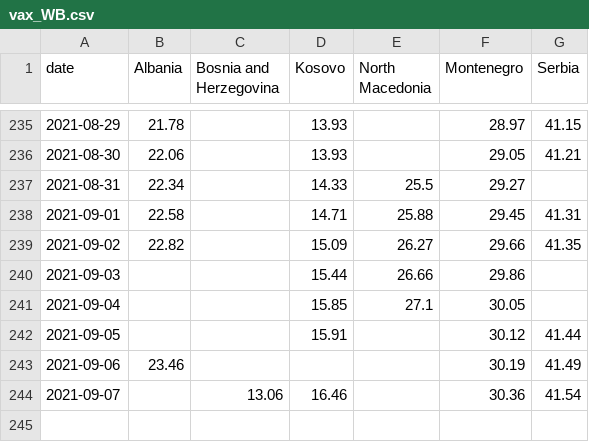
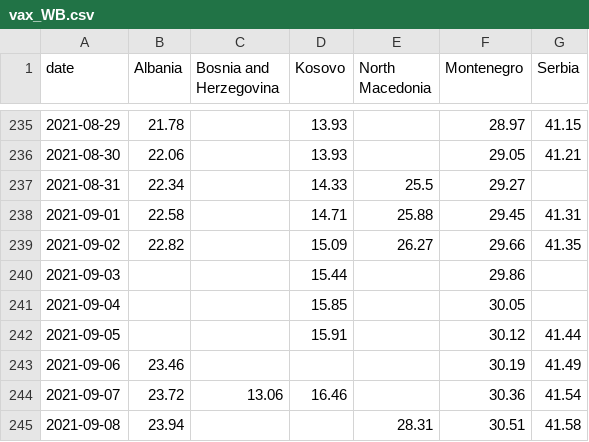
Before and after one commit to fqroldan/fqroldan.github.io, a CSV file: resources/Covid_df/vax_WB.csv, drawn as a sheet; only a part is shown, gaps mark what is left out.

```diff
--- a/resources/Covid_df/vax_WB.csv
+++ b/resources/Covid_df/vax_WB.csv
@@ -239,6 +239,7 @@ date,Albania,Bosnia and Herzegovina,Kosovo,North Macedonia,Montenegro,Serbia
 2021-09-02,22.82,,15.09,26.27,29.66,41.35
-2021-09-03,,,15.44,26.66,29.86,
-2021-09-04,,,15.85,27.1,30.05,
+2021-09-03,,,15.44,,29.86,
+2021-09-04,,,15.85,,30.05,
 2021-09-05,,,15.91,,30.12,41.44
 2021-09-06,23.46,,,,30.19,41.49
-2021-09-07,,13.06,16.46,,30.36,41.54
+2021-09-07,23.72,13.06,16.46,,30.36,41.54
+2021-09-08,23.94,,,28.31,30.51,41.58
```
Also changed, not shown: resources/Covid_df/cases_WB.csv, 6 other files.
